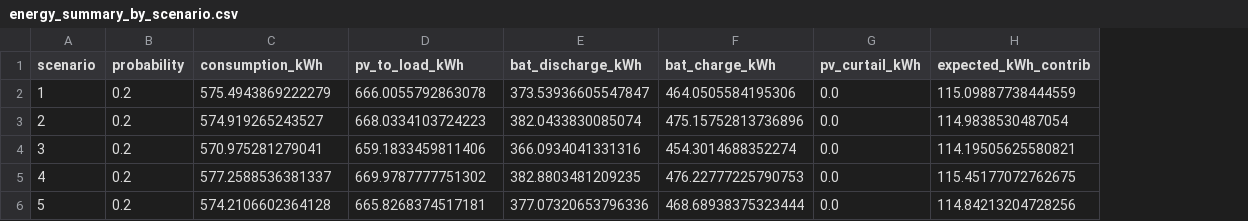
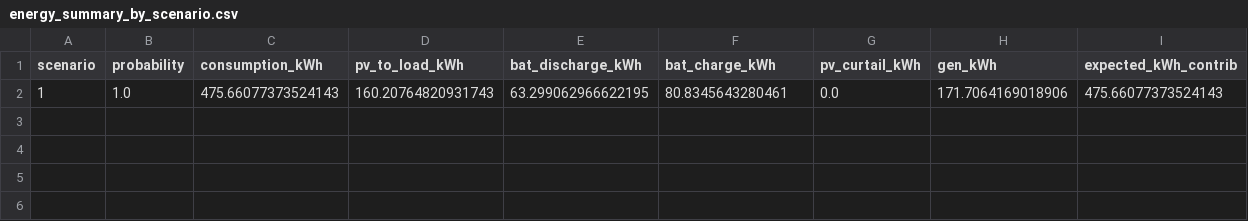
Before and after one commit to AmauryAjasse/stochastic_optimization, a CSV file: outputs_stochastic/energy_summary_by_scenario.csv, drawn as a sheet; removed rows and columns are numbered as before the commit, all else as after; the diff names each change by its address in the sheet, - before the commit and + after, or states it on an @@ line.

```diff
--- a/outputs_stochastic/energy_summary_by_scenario.csv
+++ b/outputs_stochastic/energy_summary_by_scenario.csv
+column H (gen_kWh), empty
-row 2: 1 | 0.2 | 575.4943869222279 | 666.0055792863078 | 373.53936605547847 | 464.0505584195306 | 0.0 | 115.09887738444559
-row 3: 2 | 0.2 | 574.919265243527 | 668.0334103724223 | 382.0433830085074 | 475.15752813736896 | 0.0 | 114.9838530487054
-row 4: 3 | 0.2 | 570.975281279041 | 659.1833459811406 | 366.0934041331316 | 454.3014688352274 | 0.0 | 114.19505625580821
-row 5: 4 | 0.2 | 577.2588536381337 | 669.9787777751302 | 382.8803481209235 | 476.22777225790753 | 0.0 | 115.45177072762675
-row 6: 5 | 0.2 | 574.2106602364128 | 665.8268374517181 | 377.07320653796336 | 468.68938375323444 | 0.0 | 114.84213204728256
+row 2: 1 | 1.0 | 475.66077373524143 | 160.20764820931743 | 63.299062966622195 | 80.8345643280461 | 0.0 | 171.7064169018906 | 475.66077373524143
```
Also changed, not shown: 34 other files.
